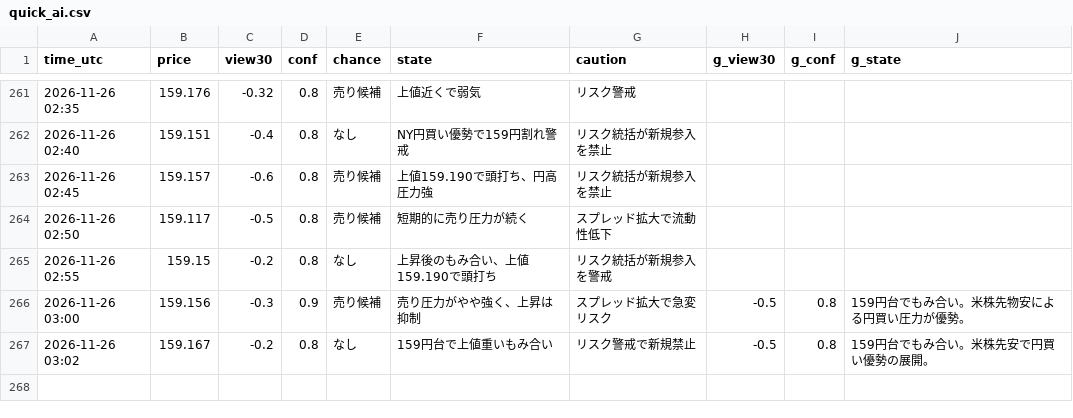
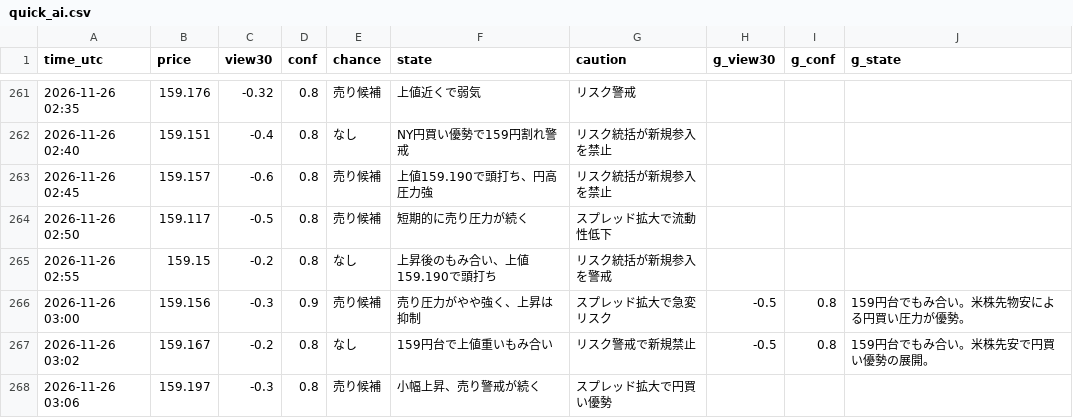
Before and after one commit to ke104-debug/fx-, a CSV file: journal/quick_ai.csv, drawn as a sheet; only a part is shown, gaps mark what is left out.

Commit message:
記録を更新 (5分監視) 2026-11-26T03:07Z

```diff
--- a/journal/quick_ai.csv
+++ b/journal/quick_ai.csv
@@ -267 +267,2 @@ time_utc,price,view30,conf,chance,state,caution,g_view30,g_conf,g_state
 2026-11-26 03:02,159.167,-0.2,0.8,なし,159円台で上値重いもみ合い,リスク警戒で新規禁止,-0.5,0.8,159円台でもみ合い。米株先安で円買い優勢の展開。
+2026-11-26 03:06,159.197,-0.3,0.8,売り候補,小幅上昇、売り警戒が続く,スプレッド拡大で円買い優勢,,,
```
